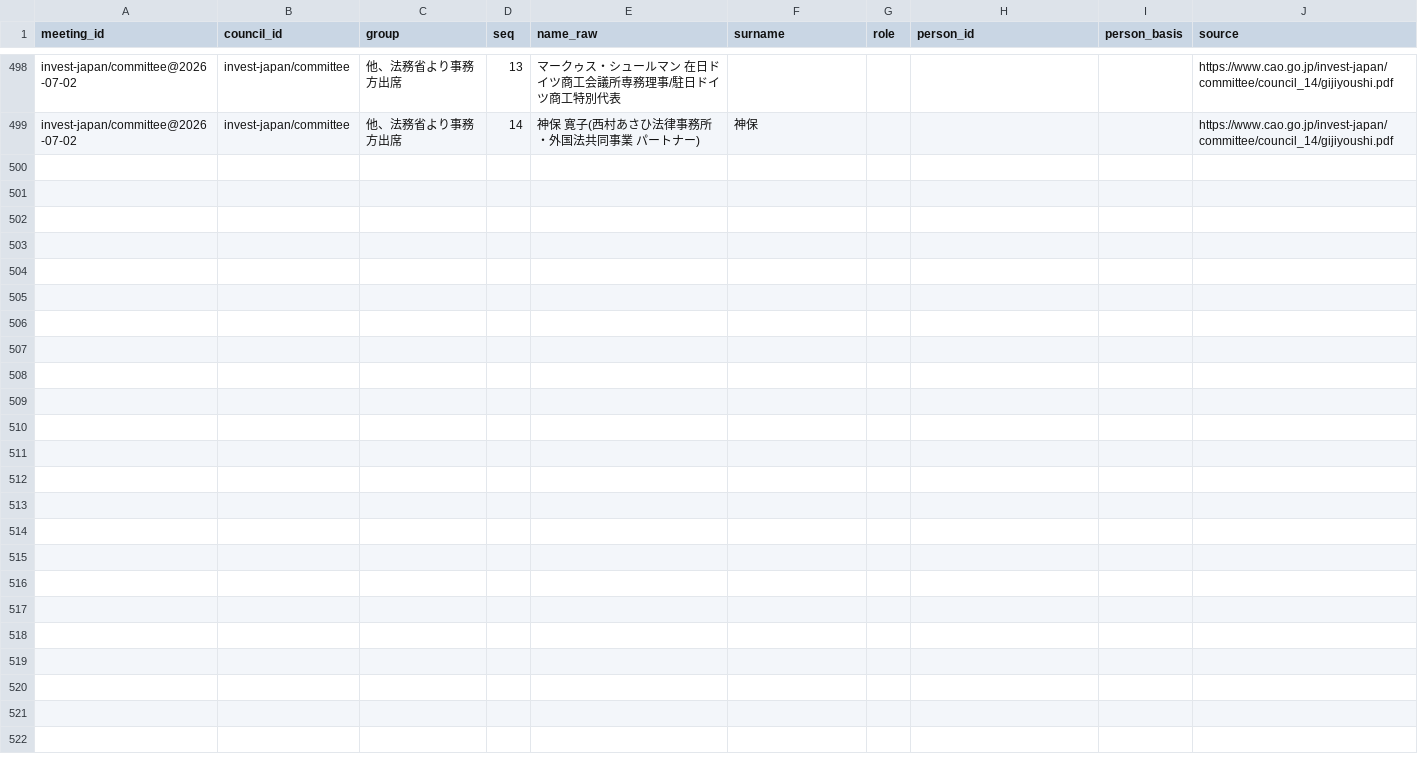
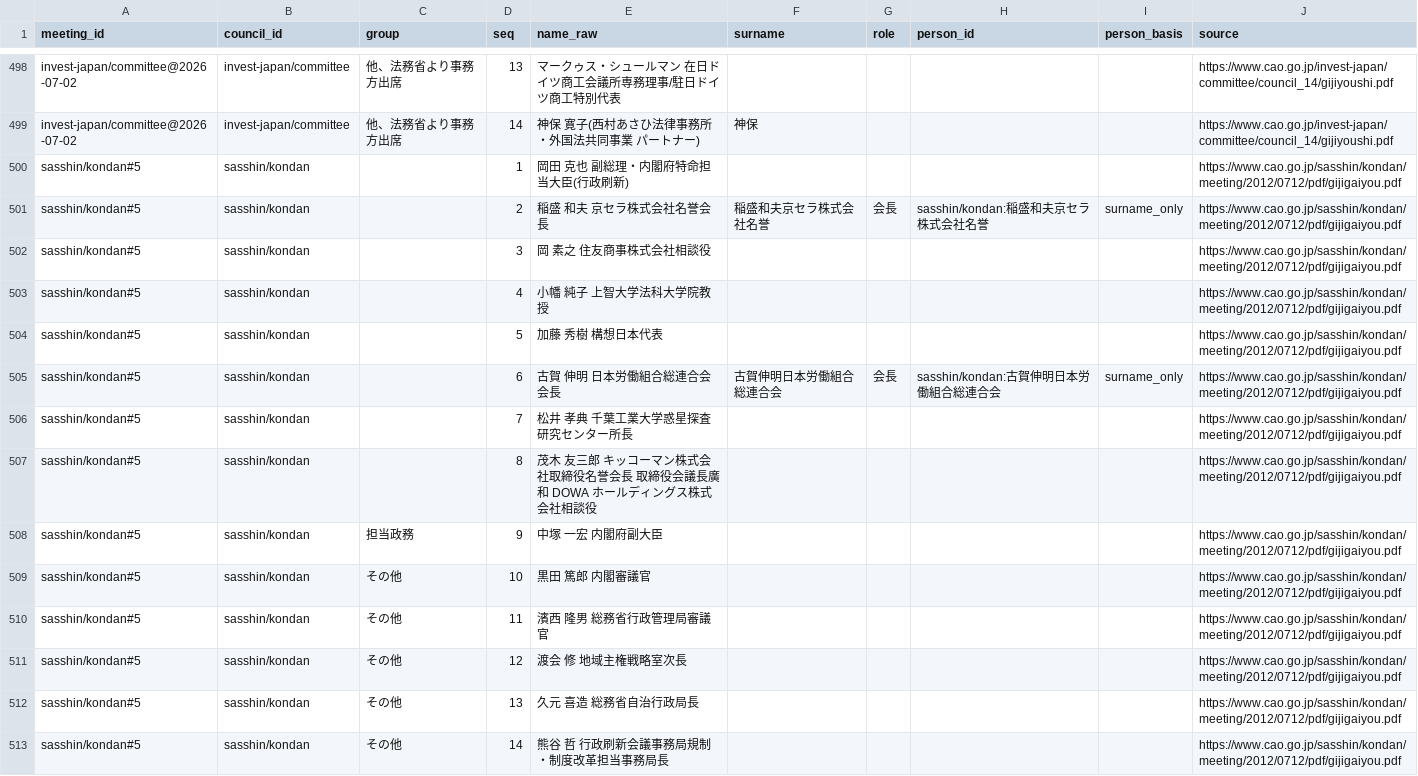
Before and after one commit to tsuji-y/shingikai, a CSV file: data/cao/attendance.csv, drawn as a sheet; only a part is shown, gaps mark what is left out; the diff names each change by its address in the sheet, - before the commit and + after, or states it on an @@ line.

```diff
--- a/data/cao/attendance.csv
+++ b/data/cao/attendance.csv
+row 500: sasshin/kondan#5 | sasshin/kondan |  | 1 | 岡田 克也 副総理・内閣府特命担当大臣(行政刷新) |  |  |  |  | https://www.cao.go.jp/sasshin/kondan/meeting/2012/0712/pdf/gijigaiyou.pdf
+row 501: sasshin/kondan#5 | sasshin/kondan |  | 2 | 稲盛 和夫 京セラ株式会社名誉会長 | 稲盛和夫京セラ株式会社名誉 | 会長 | sasshin/kondan:稲盛和夫京セラ株式会社名誉 | surname_only | https://www.cao.go.jp/sasshin/kondan/meeting/2012/0712/pdf/gijigaiyou.pdf
+row 502: sasshin/kondan#5 | sasshin/kondan |  | 3 | 岡 素之 住友商事株式会社相談役 |  |  |  |  | https://www.cao.go.jp/sasshin/kondan/meeting/2012/0712/pdf/gijigaiyou.pdf
+row 503: sasshin/kondan#5 | sasshin/kondan |  | 4 | 小幡 純子 上智大学法科大学院教授 |  |  |  |  | https://www.cao.go.jp/sasshin/kondan/meeting/2012/0712/pdf/gijigaiyou.pdf
+row 504: sasshin/kondan#5 | sasshin/kondan |  | 5 | 加藤 秀樹 構想日本代表 |  |  |  |  | https://www.cao.go.jp/sasshin/kondan/meeting/2012/0712/pdf/gijigaiyou.pdf
+row 505: sasshin/kondan#5 | sasshin/kondan |  | 6 | 古賀 伸明 日本労働組合総連合会会長 | 古賀伸明日本労働組合総連合会 | 会長 | sasshin/kondan:古賀伸明日本労働組合総連合会 | surname_only | https://www.cao.go.jp/sasshin/kondan/meeting/2012/0712/pdf/gijigaiyou.pdf
+row 506: sasshin/kondan#5 | sasshin/kondan |  | 7 | 松井 孝典 千葉工業大学惑星探査研究センター所長 |  |  |  |  | https://www.cao.go.jp/sasshin/kondan/meeting/2012/0712/pdf/gijigaiyou.pdf
+row 507: sasshin/kondan#5 | sasshin/kondan |  | 8 | 茂木 友三郎 キッコーマン株式会社取締役名誉会長 取締役会議長廣和 DOWA ホールディングス株式会社相談役 |  |  |  |  | https://www.cao.go.jp/sasshin/kondan/meeting/2012/0712/pdf/gijigaiyou.pdf
+row 508: sasshin/kondan#5 | sasshin/kondan | 担当政務 | 9 | 中塚 一宏 内閣府副大臣 |  |  |  |  | https://www.cao.go.jp/sasshin/kondan/meeting/2012/0712/pdf/gijigaiyou.pdf
+row 509: sasshin/kondan#5 | sasshin/kondan | その他 | 10 | 黒田 篤郎 内閣審議官 |  |  |  |  | https://www.cao.go.jp/sasshin/kondan/meeting/2012/0712/pdf/gijigaiyou.pdf
+row 510: sasshin/kondan#5 | sasshin/kondan | その他 | 11 | 濱西 隆男 総務省行政管理局審議官 |  |  |  |  | https://www.cao.go.jp/sasshin/kondan/meeting/2012/0712/pdf/gijigaiyou.pdf
+row 511: sasshin/kondan#5 | sasshin/kondan | その他 | 12 | 渡会 修 地域主権戦略室次長 |  |  |  |  | https://www.cao.go.jp/sasshin/kondan/meeting/2012/0712/pdf/gijigaiyou.pdf
+row 512: sasshin/kondan#5 | sasshin/kondan | その他 | 13 | 久元 喜造 総務省自治行政局長 |  |  |  |  | https://www.cao.go.jp/sasshin/kondan/meeting/2012/0712/pdf/gijigaiyou.pdf
+row 513: sasshin/kondan#5 | sasshin/kondan | その他 | 14 | 熊谷 哲 行政刷新会議事務局規制・制度改革担当事務局長 |  |  |  |  | https://www.cao.go.jp/sasshin/kondan/meeting/2012/0712/pdf/gijigaiyou.pdf
```
Also changed, not shown: data/all/agencies.csv, data/cao/meetings.csv, 35 other files.
